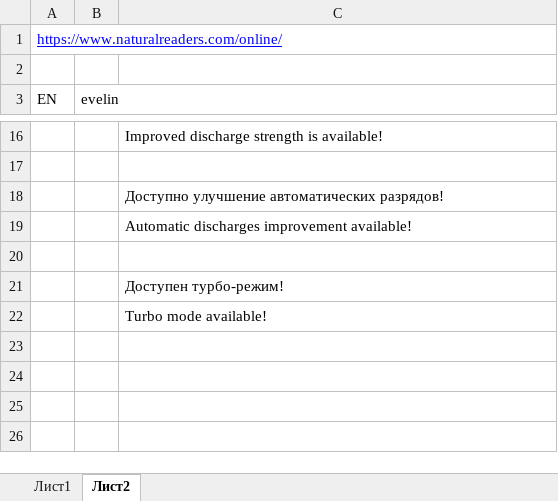
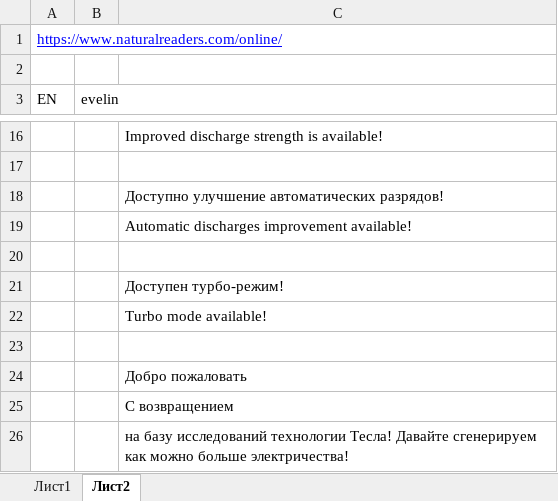
Before and after one commit to chelovek-gorod/Tesla, an Excel workbook: events.xlsx, sheet Лист2, drawn as a sheet; only a part is shown, gaps mark what is left out; values as stored, in another font and other column widths than the file's, no borders; the diff names each change by its address in the sheet, - before the commit and + after, or states it on an @@ line.

```diff
--- a/events.xlsx (sheet Лист2)
+++ b/events.xlsx (sheet Лист2)
+row 23: (empty)
+row 24:  |  | Добро пожаловать
+row 25:  |  | С возвращением
+row 26:  |  | на базу исследований технологии Тесла! Давайте сгенерируем как можно больше электричества!
```
Also changed, not shown: sheet Лист1, 21 other files.
